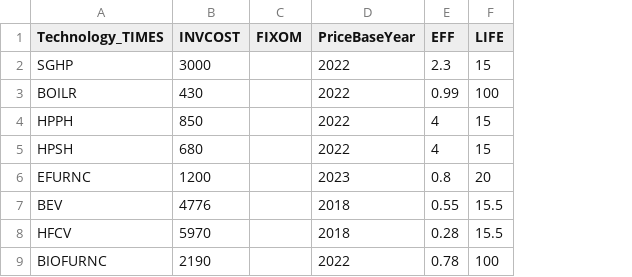
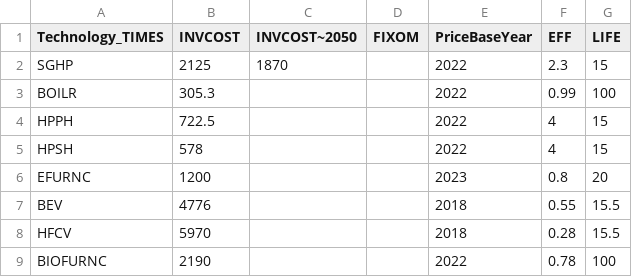
Before and after one commit to EECA-NZ/TIMES-NZ-Model-Files, a CSV file: PREPARE-TIMES-NZ/data_raw/coded_assumptions/industry_demand/future_techs/tech_parameters.csv, drawn as a sheet; the diff names each change by its address in the sheet, - before the commit and + after, or states it on an @@ line.

Commit message:
updating some tech costs, ensuring doc consistency too

```diff
--- a/PREPARE-TIMES-NZ/data_raw/coded_assumptions/industry_demand/future_techs/tech_parameters.csv
+++ b/PREPARE-TIMES-NZ/data_raw/coded_assumptions/industry_demand/future_techs/tech_parameters.csv
+column C (INVCOST~2050), row 2: 1870
-B2 (INVCOST): 3000
+B2 (INVCOST): 2125
-B3 (INVCOST): 430
+B3 (INVCOST): 305.3
-B4 (INVCOST): 850
+B4 (INVCOST): 722.5
-B5 (INVCOST): 680
+B5 (INVCOST): 578
```
Also changed, not shown: 3 other files.
